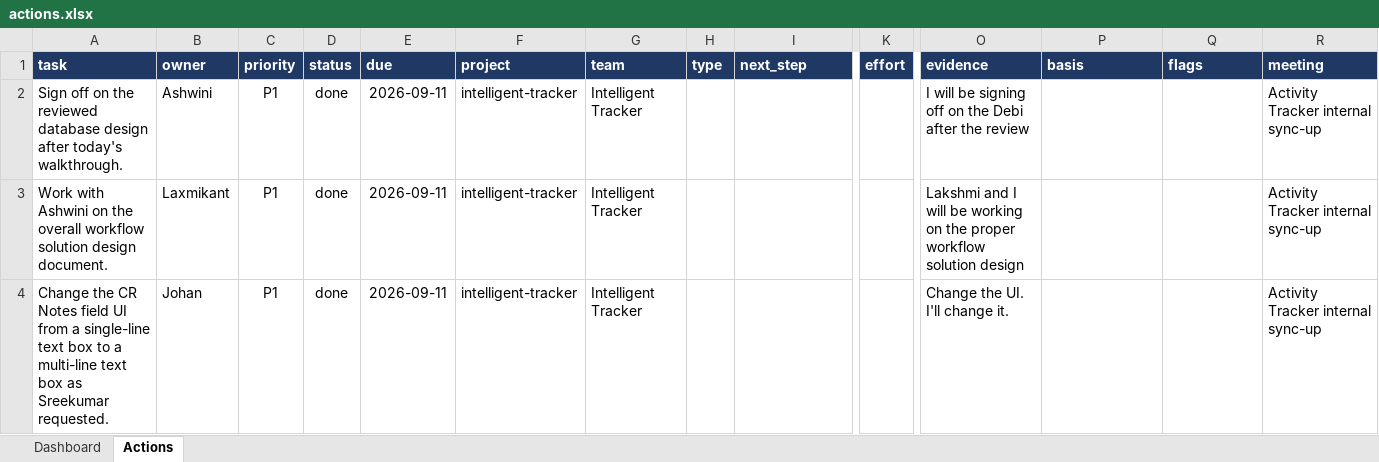
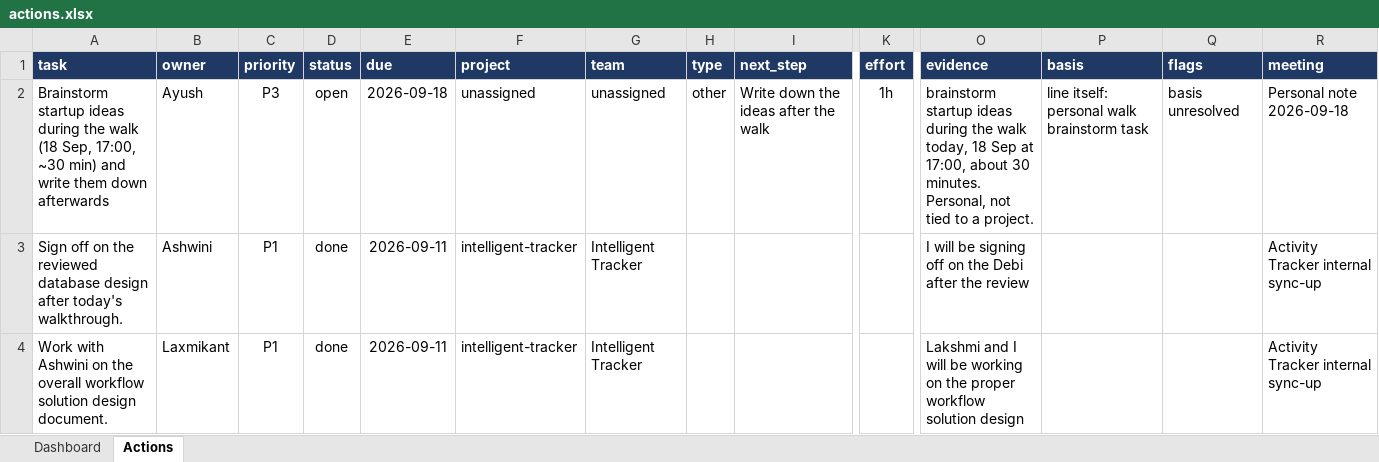
Before and after one commit to ayudb1304-wq/aiemp, an Excel workbook: tracker/actions.xlsx, sheet Actions, drawn as a sheet; only a part is shown, gaps mark what is left out; the shorter side is filled out with more unchanged rows; values as stored, in another font and other column widths than the file's, no borders; conditional formats and table styles not drawn; rows hold the shown columns only; the diff names each change by its address in the sheet, - before the commit and + after, or states it on an @@ line.

```diff
--- a/tracker/actions.xlsx (sheet Actions)
+++ b/tracker/actions.xlsx (sheet Actions)
+row 2: Brainstorm startup ideas during the walk (18 Sep, 17:00, ~30 min) and write them down afterwards | Ayush | P3 | open | 2026-09-18 | unassigned | unassigned | other | Write down the ideas after the walk | 1h | brainstorm startup ideas during the walk today, 18 Sep at 17:00, about 30 minutes. Personal, not tied to a project. | line itself: personal walk brainstorm task | basis unresolved | Personal note 2026-09-18
```
Also changed, not shown: sheet Dashboard, charts or pictures, 2 other files.
